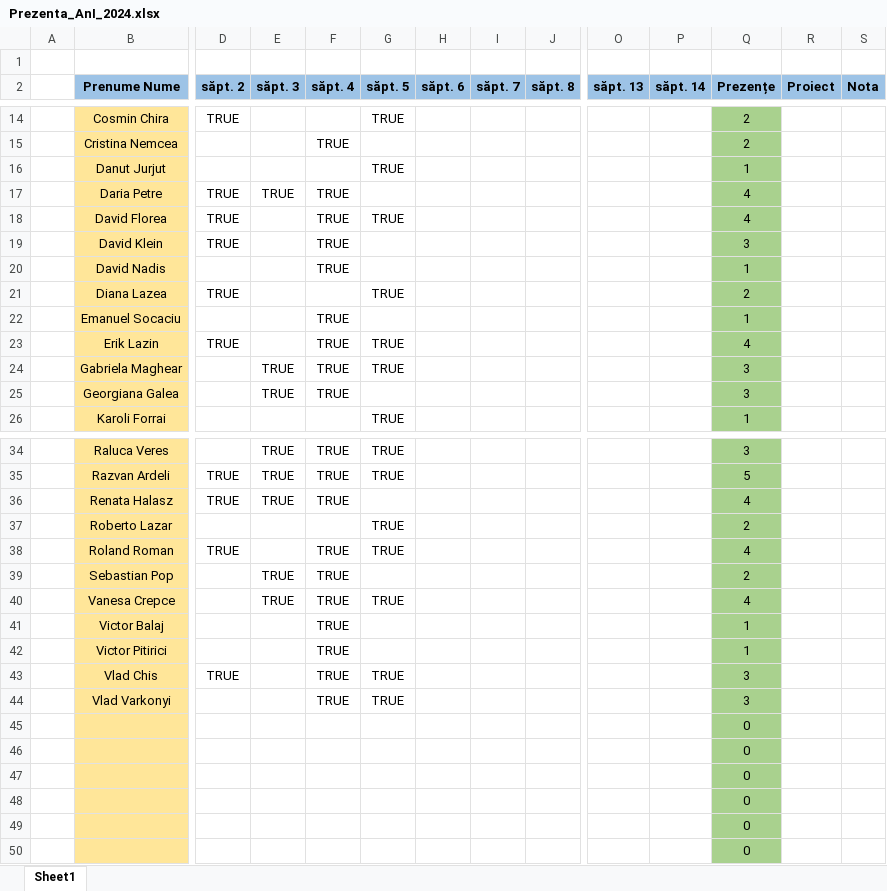
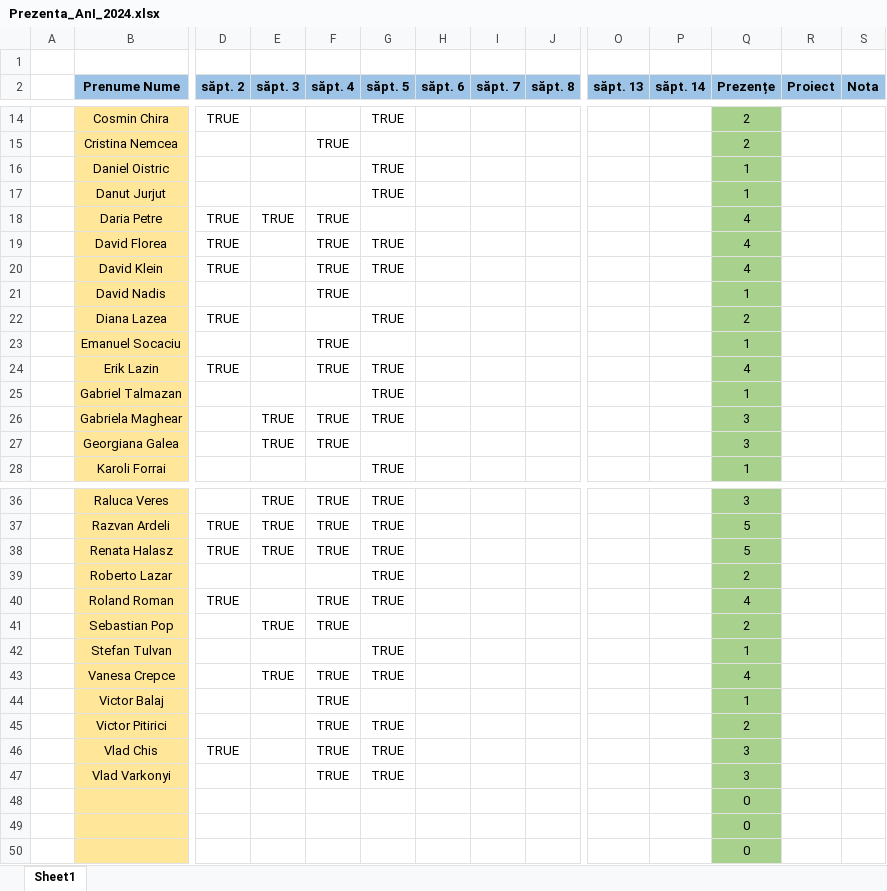
Before and after one commit to PelleRemus/Facultate_Promotia_2023_2026, an Excel workbook: AlgoritmiFundamentali/Prezenta_AnI_2024.xlsx, sheet Sheet1, drawn as a sheet; only a part is shown, gaps mark what is left out; values as stored, in another font and other column widths than the file's, no borders; conditional formats not drawn; removed rows and columns are numbered as before the commit, all else as after; rows hold the shown columns only; the diff covers the shown part only; the diff names each change by its address in the sheet, - before the commit and + after, or states it on an @@ line.

```diff
--- a/AlgoritmiFundamentali/Prezenta_AnI_2024.xlsx (sheet Sheet1)
+++ b/AlgoritmiFundamentali/Prezenta_AnI_2024.xlsx (sheet Sheet1)
+row 16:  | Daniel Oistric |  |  |  | TRUE |  |  |  |  |  | 1
-G20 (săpt. 5): (empty)
+G20 (săpt. 5): TRUE
-Q20 (Prezențe): 3
+Q20 (Prezențe): 4
+row 25:  | Gabriel Talmazan |  |  |  | TRUE |  |  |  |  |  | 1
-G38 (săpt. 5): (empty)
+G38 (săpt. 5): TRUE
-Q38 (Prezențe): 4
+Q38 (Prezențe): 5
+row 42:  | Stefan Tulvan |  |  |  | TRUE |  |  |  |  |  | 1
-G45 (săpt. 5): (empty)
+G45 (săpt. 5): TRUE
-Q45 (Prezențe): 1
+Q45 (Prezențe): 2
-row 45:  |  |  |  |  |  |  |  |  |  |  | 0
-row 46:  |  |  |  |  |  |  |  |  |  |  | 0
-row 47:  |  |  |  |  |  |  |  |  |  |  | 0
```
Also changed, not shown: 2 edited cells elsewhere in this sheet, formulas that keep their value, 6 other files.
